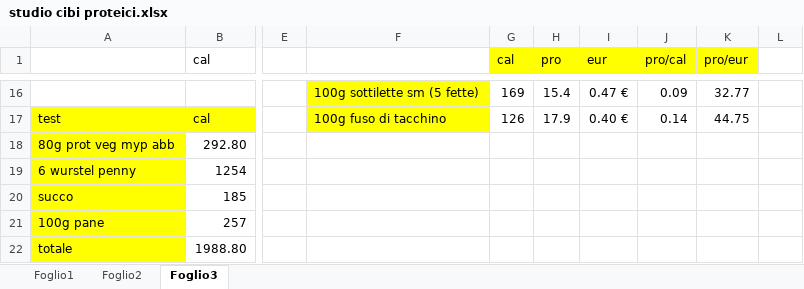
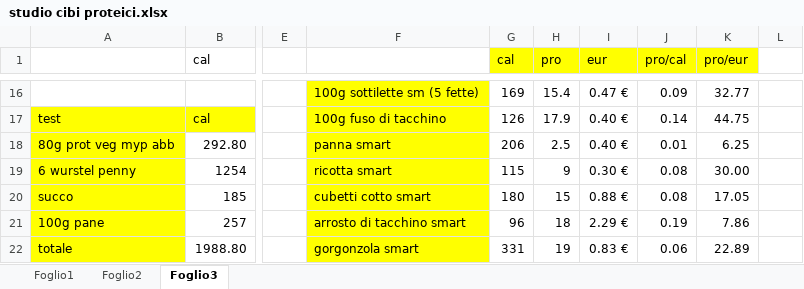
Before and after one commit to teebee03/uni, an Excel workbook: extra/studio cibi proteici.xlsx, sheet Foglio3, drawn as a sheet; only a part is shown, gaps mark what is left out; values as stored, in another font and other column widths than the file's, no borders; the diff covers the shown part only; the diff names each change by its address in the sheet, - before the commit and + after, or states it on an @@ line.

```diff
--- a/extra/studio cibi proteici.xlsx (sheet Foglio3)
+++ b/extra/studio cibi proteici.xlsx (sheet Foglio3)
-F18: (empty)
+F18: panna smart
-F18:F22 fill: none
+F18:F22 fill: #FFFF00
-G18 (cal): (empty)
+G18 (cal): 206
-H18 (pro): (empty)
+H18 (pro): 2.5
-I18 (eur): (empty)
+I18 (eur): 0.40 €
-J18 (pro/cal): (empty)
+J18 (pro/cal): 0.01
-K18 (pro/eur): (empty)
+K18 (pro/eur): 6.25
-F19: (empty)
+F19: ricotta smart
-G19 (cal): (empty)
+G19 (cal): 115
-H19 (pro): (empty)
+H19 (pro): 9
-I19 (eur): (empty)
+I19 (eur): 0.30 €
-J19:J20 (pro/cal): (empty)
+J19:J20 (pro/cal): 0.08
-K19 (pro/eur): (empty)
+K19 (pro/eur): 30.00
-F20: (empty)
+F20: cubetti cotto smart
-G20 (cal): (empty)
+G20 (cal): 180
-H20 (pro): (empty)
+H20 (pro): 15
-I20 (eur): (empty)
+I20 (eur): 0.88 €
-K20 (pro/eur): (empty)
+K20 (pro/eur): 17.05
-F21: (empty)
+F21: arrosto di tacchino smart
-G21 (cal): (empty)
+G21 (cal): 96
-H21 (pro): (empty)
+H21 (pro): 18
-I21 (eur): (empty)
+I21 (eur): 2.29 €
-J21 (pro/cal): (empty)
+J21 (pro/cal): 0.19
-K21 (pro/eur): (empty)
+K21 (pro/eur): 7.86
-F22: (empty)
+F22: gorgonzola smart
-G22 (cal): (empty)
+G22 (cal): 331
-H22 (pro): (empty)
+H22 (pro): 19
-I22 (eur): (empty)
+I22 (eur): 0.83 €
-J22 (pro/cal): (empty)
+J22 (pro/cal): 0.06
-K22 (pro/eur): (empty)
+K22 (pro/eur): 22.89
```
Also changed, not shown: 14 added rows, 7 edited cells and cell formats elsewhere in this sheet.
